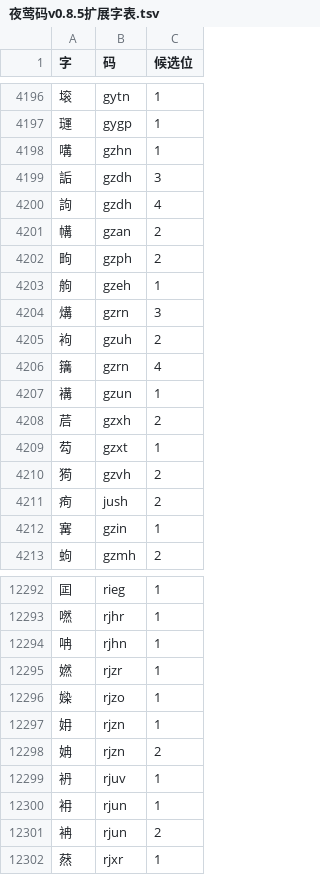
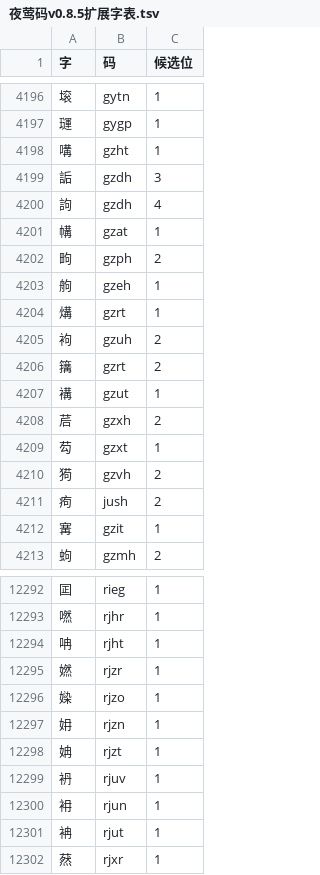
Before and after one commit to losWater/Nightingale, a TSV file: releases/v0.8.5/01_正式码表/夜莺码v0.8.5扩展字表.tsv, drawn as a sheet; only a part is shown, gaps mark what is left out; the diff covers the shown part only.

```diff
--- a/releases/v0.8.5/01_正式码表/夜莺码v0.8.5扩展字表.tsv
+++ b/releases/v0.8.5/01_正式码表/夜莺码v0.8.5扩展字表.tsv
@@ -4197,12 +4197,12 @@
 璭	gygp	1
-㗕	gzhn	1
+㗕	gzht	1
 詬	gzdh	3
 訽	gzdh	4
-㡚	gzan	2
+㡚	gzat	1
 㽛	gzph	2
 䑦	gzeh	1
-煹	gzrn	3
+煹	gzrt	1
 袧	gzuh	2
-簼	gzrn	4
-褠	gzun	1
+簼	gzrt	2
+褠	gzut	1
 茩	gzxh	2
@@ -4211,3 +4211,3 @@
 痀	jush	2
-㝤	gzin	1
+㝤	gzit	1
 蚼	gzmh	2
@@ -12293,3 +12293,3 @@
 嘫	rjhr	1
-呥	rjhn	1
+呥	rjht	1
 㜣	rjzr	1
@@ -12297,6 +12297,6 @@
 㚩	rjzn	1
-姌	rjzn	2
+姌	rjzt	1
 袇	rjuv	1
 衻	rjun	1
-袡	rjun	2
+袡	rjut	1
 䔳	rjxr	1
```
Also changed, not shown: 68 edited cells elsewhere in this file, releases/v0.8.5/04_查询与练习/必拆字/必拆字练习集.tsv, releases/v0.8.5/05_维护与裁决/实战问题机器参数.tsv, 27 other files.
